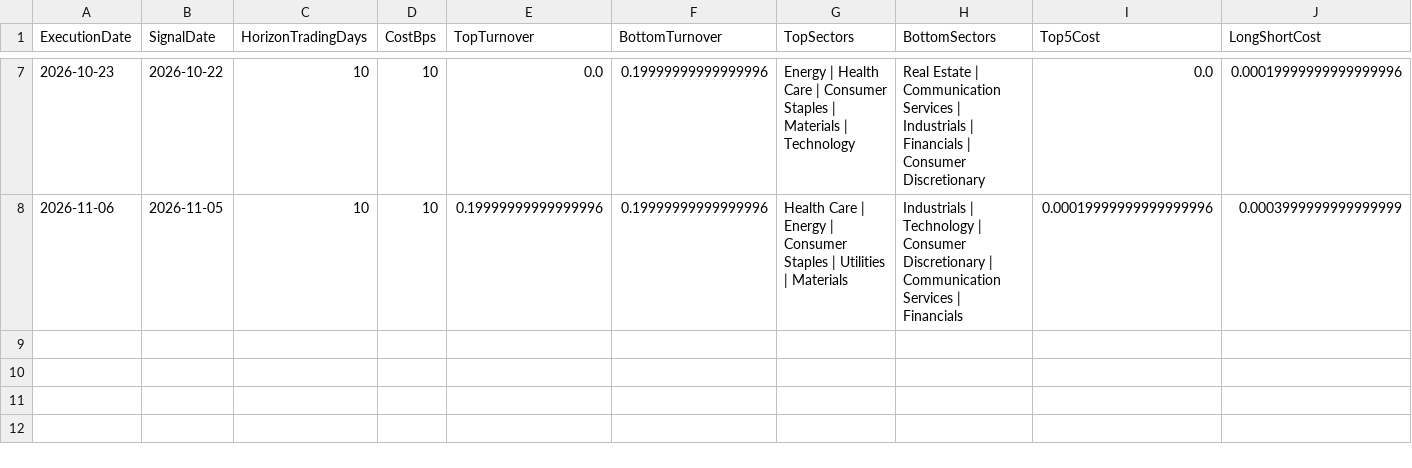
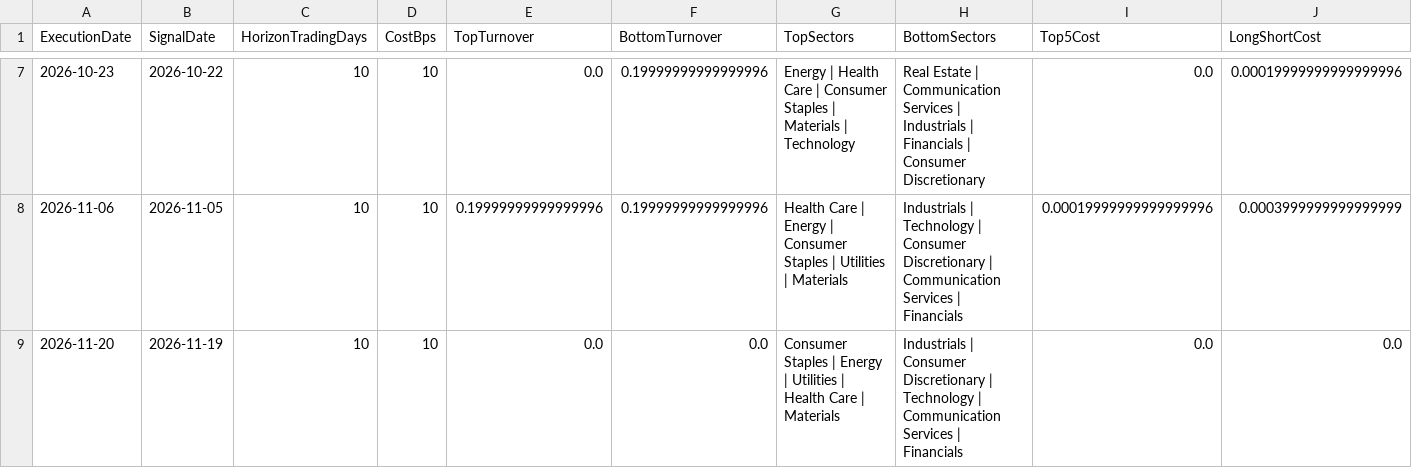
Before and after one commit to pcheong22/stock-sector-dashboard, a CSV file: data/paper_trading_orders.csv, drawn as a sheet; only a part is shown, gaps mark what is left out; rows hold the shown columns only; the diff names each change by its address in the sheet, - before the commit and + after, or states it on an @@ line.

```diff
--- a/data/paper_trading_orders.csv
+++ b/data/paper_trading_orders.csv
+row 9: 2026-11-20 | 2026-11-19 | 10 | 10 | 0.0 | 0.0 | Consumer Staples | Energy | Utilities | Health Care | Materials | Industrials | Consumer Discretionary | Technology | Communication Services | Financials | 0.0 | 0.0
```
Also changed, not shown: data/paper_trading_ledger.csv, data/paper_trading_signals.csv, 4 other files.
